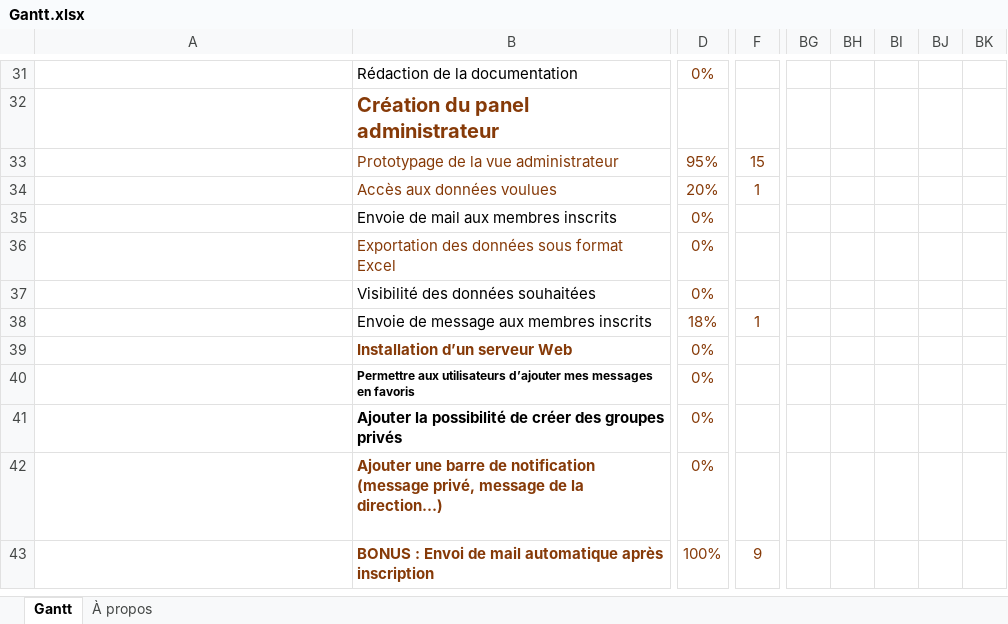
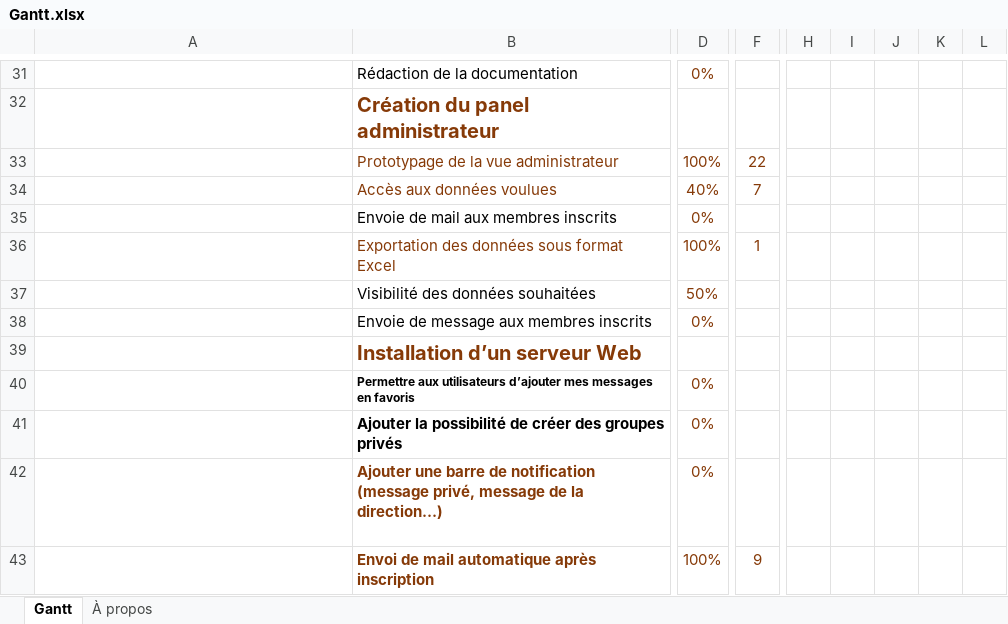
Before and after one commit to Amine372/site-lyc-e, an Excel workbook: Gantt.xlsx, sheet Gantt, drawn as a sheet; only a part is shown, gaps mark what is left out; long unchanged cells end in …; values as stored, in another font and other column widths than the file's, no borders; charts and pictures and conditional formats and table styles not drawn; removed rows and columns are numbered as before the commit, all else as after; the diff covers the shown part only; the diff names each change by its address in the sheet, - before the commit and + after, or states it on an @@ line.

Commit message:
Update Gantt.xlsx

```diff
--- a/Gantt.xlsx (sheet Gantt)
+++ b/Gantt.xlsx (sheet Gantt)
+column H, empty
+column I, empty
+column J, empty
+column K, empty
+column L, empty
-column BG, empty
-column BH, empty
-column BI, empty
-column BJ, empty
-column BK, empty
-D33: 95%
+D33: 100%
-F33: 15
+F33: 22
-D34: 20%
+D34: 40%
-F34: 1
+F34: 7
-D36: 0%
+D36: 100%
-F36: (empty)
+F36: 1
-D37: 0%
+D37: 50%
-D38: 18%
+D38: 0%
-F38: 1
+F38: (empty)
@@ B39 text size: larger @@
-D39: 0%
+D39: (empty)
-B43: BONUS : Envoi de…
+B43: Envoi de…
```
Also changed, not shown: 12 edited cells and cell formats elsewhere in this sheet, formulas that keep their value, charts or pictures.
